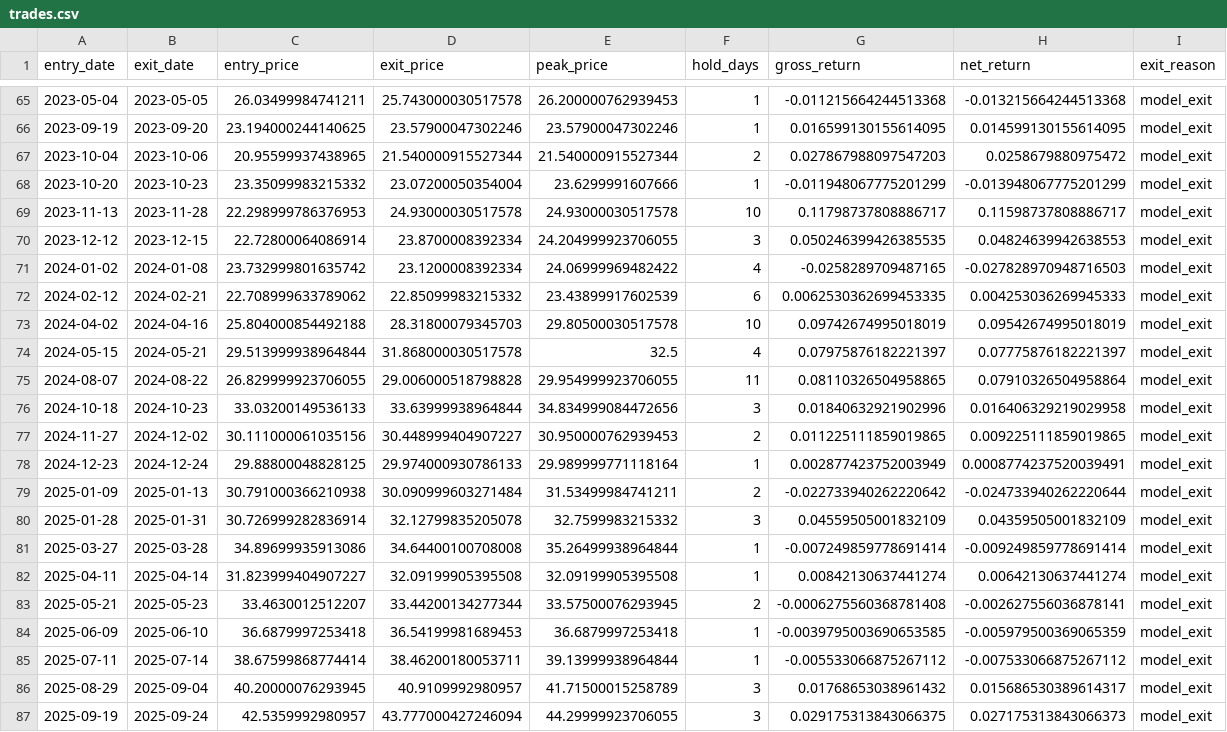
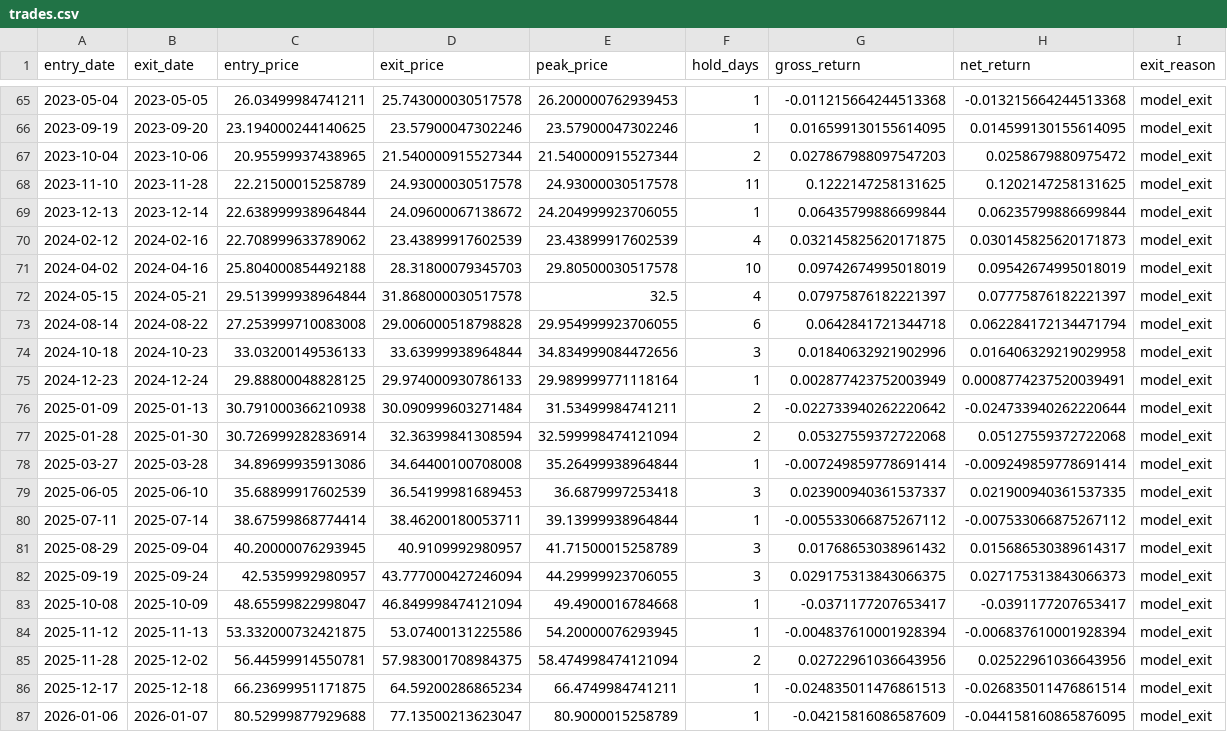
Before and after one commit to Timofey03/silver_trading_assistant_eda, a CSV file: baseline_outputs_multiasset/e3b_adaptive/trades.csv, drawn as a sheet; only a part is shown, gaps mark what is left out; the shorter side is filled out with more unchanged rows; the diff covers the shown part only.

```diff
--- a/baseline_outputs_multiasset/e3b_adaptive/trades.csv
+++ b/baseline_outputs_multiasset/e3b_adaptive/trades.csv
@@ -67,19 +67,14 @@ entry_date,exit_date,entry_price,exit_price,peak_price,hold_days,gross_return,ne
 2023-10-04,2023-10-06,20.95599937438965,21.540000915527344,21.540000915527344,2,0.027867988097547203,0.0258679880975472,model_exit
-2023-10-20,2023-10-23,23.35099983215332,23.07200050354004,23.6299991607666,1,-0.011948067775201299,-0.013948067775201299,model_exit
-2023-11-13,2023-11-28,22.298999786376953,24.93000030517578,24.93000030517578,10,0.11798737808886717,0.11598737808886717,model_exit
-2023-12-12,2023-12-15,22.72800064086914,23.8700008392334,24.204999923706055,3,0.050246399426385535,0.04824639942638553,model_exit
-2024-01-02,2024-01-08,23.732999801635742,23.1200008392334,24.06999969482422,4,-0.0258289709487165,-0.027828970948716503,model_exit
-2024-02-12,2024-02-21,22.708999633789062,22.85099983215332,23.43899917602539,6,0.0062530362699453335,0.004253036269945333,model_exit
+2023-11-10,2023-11-28,22.21500015258789,24.93000030517578,24.93000030517578,11,0.1222147258131625,0.1202147258131625,model_exit
+2023-12-13,2023-12-14,22.638999938964844,24.09600067138672,24.204999923706055,1,0.06435799886699844,0.06235799886699844,model_exit
+2024-02-12,2024-02-16,22.708999633789062,23.43899917602539,23.43899917602539,4,0.032145825620171875,0.030145825620171873,model_exit
 2024-04-02,2024-04-16,25.804000854492188,28.31800079345703,29.80500030517578,10,0.09742674995018019,0.09542674995018019,model_exit
 2024-05-15,2024-05-21,29.513999938964844,31.868000030517578,32.5,4,0.07975876182221397,0.07775876182221397,model_exit
-2024-08-07,2024-08-22,26.829999923706055,29.006000518798828,29.954999923706055,11,0.08110326504958865,0.07910326504958864,model_exit
+2024-08-14,2024-08-22,27.253999710083008,29.006000518798828,29.954999923706055,6,0.0642841721344718,0.062284172134471794,model_exit
 2024-10-18,2024-10-23,33.03200149536133,33.63999938964844,34.834999084472656,3,0.01840632921902996,0.016406329219029958,model_exit
-2024-11-27,2024-12-02,30.111000061035156,30.448999404907227,30.950000762939453,2,0.011225111859019865,0.009225111859019865,model_exit
 2024-12-23,2024-12-24,29.88800048828125,29.974000930786133,29.989999771118164,1,0.002877423752003949,0.0008774237520039491,model_exit
 2025-01-09,2025-01-13,30.791000366210938,30.090999603271484,31.53499984741211,2,-0.022733940262220642,-0.024733940262220644,model_exit
-2025-01-28,2025-01-31,30.726999282836914,32.12799835205078,32.7599983215332,3,0.04559505001832109,0.04359505001832109,model_exit
+2025-01-28,2025-01-30,30.726999282836914,32.36399841308594,32.599998474121094,2,0.05327559372722068,0.05127559372722068,model_exit
 2025-03-27,2025-03-28,34.89699935913086,34.64400100708008,35.26499938964844,1,-0.007249859778691414,-0.009249859778691414,model_exit
-2025-04-11,2025-04-14,31.823999404907227,32.09199905395508,32.09199905395508,1,0.00842130637441274,0.00642130637441274,model_exit
-2025-05-21,2025-05-23,33.4630012512207,33.44200134277344,33.57500076293945,2,-0.0006275560368781408,-0.002627556036878141,model_exit
-2025-06-09,2025-06-10,36.6879997253418,36.54199981689453,36.6879997253418,1,-0.0039795003690653585,-0.005979500369065359,model_exit
+2025-06-05,2025-06-10,35.68899917602539,36.54199981689453,36.6879997253418,3,0.023900940361537337,0.021900940361537335,model_exit
 2025-07-11,2025-07-14,38.67599868774414,38.46200180053711,39.13999938964844,1,-0.005533066875267112,-0.007533066875267112,model_exit
```
Also changed, not shown: 3 added rows, 3 removed rows and 12 edited cells elsewhere in this file, baseline_outputs_multiasset/e3b_adaptive/feature_importance.csv, daily_reports/e3b/training/2026-09-15/trades.csv, 13 other files.
